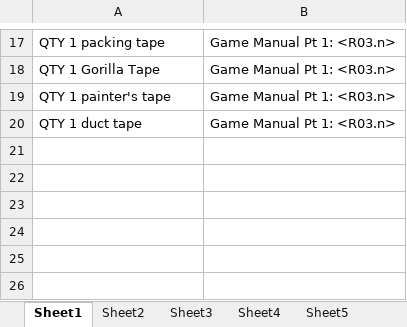
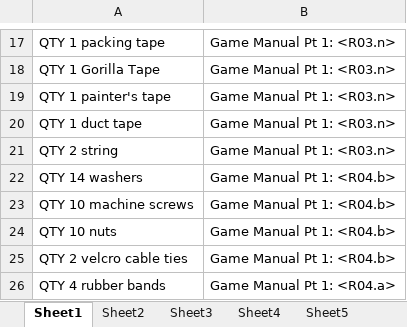
Before and after one commit to FTC7347/2015-Documentation, an Excel workbook: 7347_Robot_BOM.xlsx, sheet Sheet1, drawn as a sheet; only a part is shown, gaps mark what is left out; values as stored, in another font and other column widths than the file's, no borders; the diff names each change by its address in the sheet, - before the commit and + after, or states it on an @@ line.

Commit message:
Update Robot_BOM

```diff
--- a/7347_Robot_BOM.xlsx (sheet Sheet1)
+++ b/7347_Robot_BOM.xlsx (sheet Sheet1)
+row 21: QTY 2 string | Game Manual Pt 1: <R03.n>
+row 22: QTY 14 washers | Game Manual Pt 1: <R04.b>
+row 23: QTY 10 machine screws | Game Manual Pt 1: <R04.b>
+row 24: QTY 10 nuts | Game Manual Pt 1: <R04.b>
+row 25: QTY 2 velcro cable ties | Game Manual Pt 1: <R04.b>
+row 26: QTY 4 rubber bands | Game Manual Pt 1: <R04.a>
```
Also changed, not shown: 1 other file.
